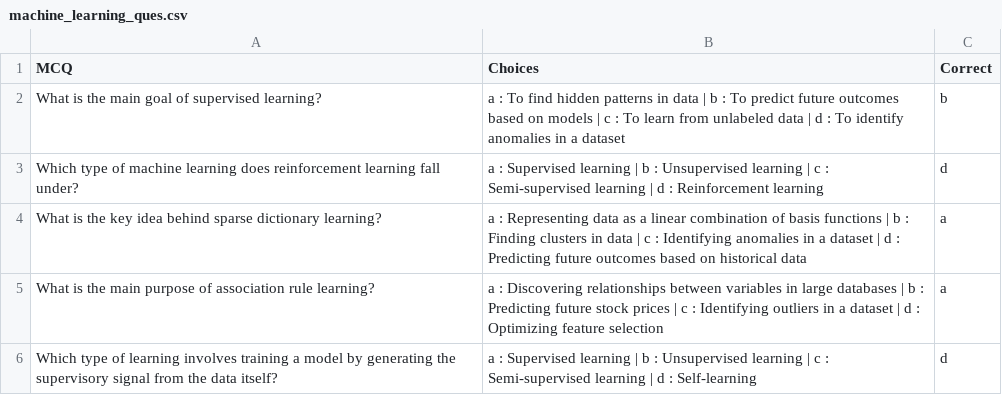
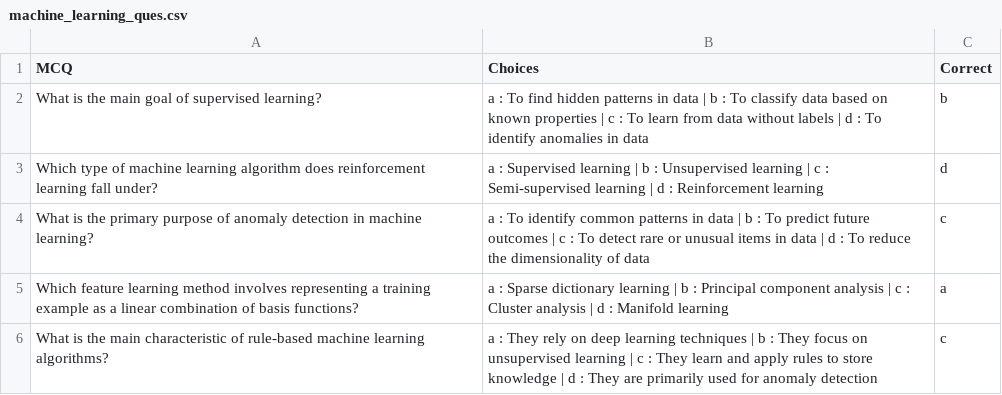
Before and after one commit to anantsrivastava02/mcq_gen, a CSV file: experiment/machine_learning_ques.csv, drawn as a sheet.

```diff
--- a/experiment/machine_learning_ques.csv
+++ b/experiment/machine_learning_ques.csv
@@ -1,6 +1,6 @@
 MCQ,Choices,Correct
-What is the main goal of supervised learning?,a : To find hidden patterns in data | b : To predict future outcomes based on models | c : To learn from unlabeled data | d : To identify anomalies in a dataset,b
-Which type of machine learning does reinforcement learning fall under?,a : Supervised learning | b : Unsupervised learning | c : Semi-supervised learning | d : Reinforcement learning,d
-What is the key idea behind sparse dictionary learning?,a : Representing data as a linear combination of basis functions | b : Finding clusters in data | c : Identifying anomalies in a dataset | d : Predicting future outcomes based on historical data,a
-What is the main purpose of association rule learning?,a : Discovering relationships between variables in large databases | b : Predicting future stock prices | c : Identifying outliers in a dataset | d : Optimizing feature selection,a
-Which type of learning involves training a model by generating the supervisory signal from the data itself?,a : Supervised learning | b : Unsupervised learning | c : Semi-supervised learning | d : Self-learning,d
+What is the main goal of supervised learning?,a : To find hidden patterns in data | b : To classify data based on known properties | c : To learn from data without labels | d : To identify anomalies in data,b
+Which type of machine learning algorithm does reinforcement learning fall under?,a : Supervised learning | b : Unsupervised learning | c : Semi-supervised learning | d : Reinforcement learning,d
+What is the primary purpose of anomaly detection in machine learning?,a : To identify common patterns in data | b : To predict future outcomes | c : To detect rare or unusual items in data | d : To reduce the dimensionality of data,c
+Which feature learning method involves representing a training example as a linear combination of basis functions?,a : Sparse dictionary learning | b : Principal component analysis | c : Cluster analysis | d : Manifold learning,a
+What is the main characteristic of rule-based machine learning algorithms?,a : They rely on deep learning techniques | b : They focus on unsupervised learning | c : They learn and apply rules to store knowledge | d : They are primarily used for anomaly detection,c
```
Also changed, not shown: 5 other files.
